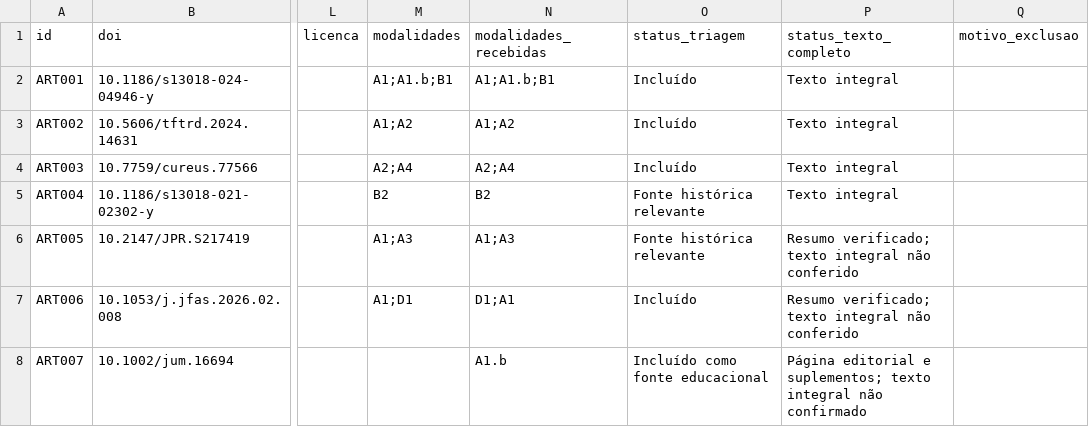
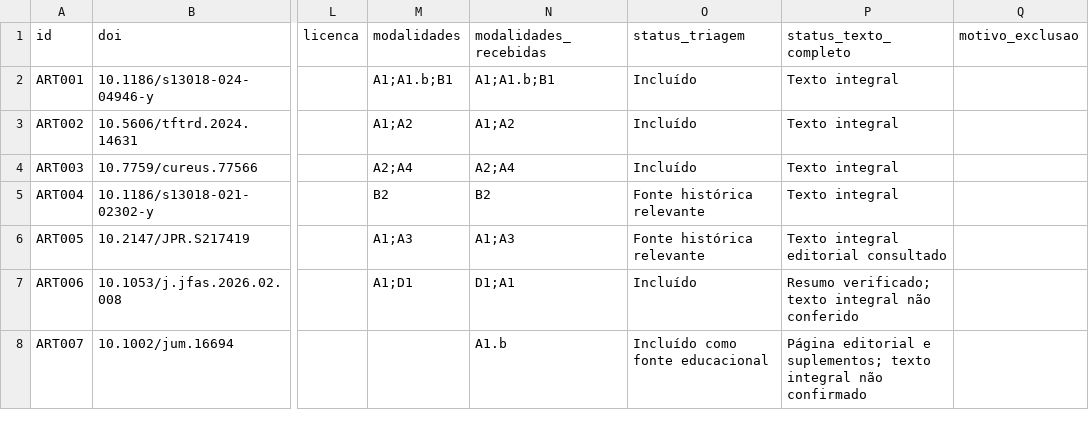
Before and after one commit to fdalto/biblioteca-fasciopatia-plantar, a CSV file: dados/artigos.csv, drawn as a sheet; only a part is shown, gaps mark what is left out; the diff covers the shown part only; the diff names each change by its address in the sheet, - before the commit and + after, or states it on an @@ line.

Commit message:
Atualizar identificação e estado de artigos conferidos

```diff
--- a/dados/artigos.csv
+++ b/dados/artigos.csv
-P6 (status_texto_completo): Resumo verificado; texto integral não conferido
+P6 (status_texto_completo): Texto integral editorial consultado
```
Also changed, not shown: 9 edited cells elsewhere in this file, 3 other files.
